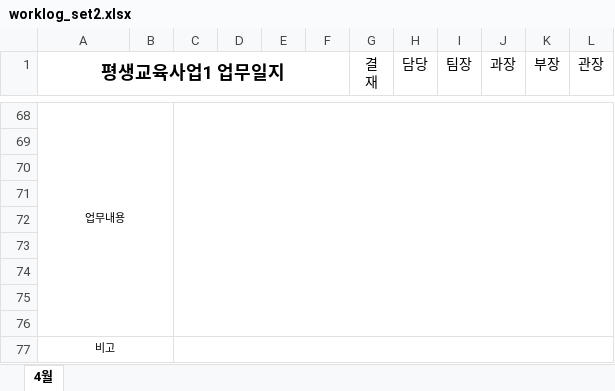
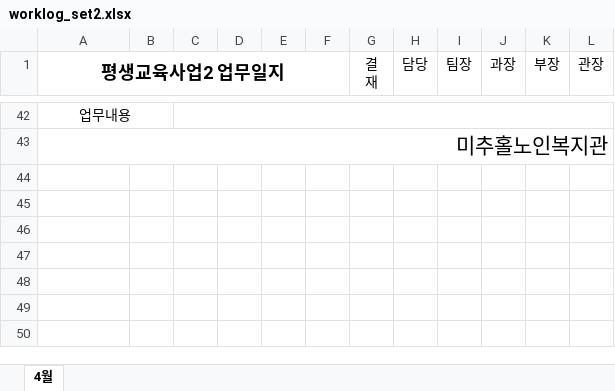
Before and after one commit to ororagi-star/worklog-automation-tool, an Excel workbook: worklog_set2.xlsx, sheet 4월, drawn as a sheet; only a part is shown, gaps mark what is left out; values as stored, in another font and other column widths than the file's, no borders; charts and pictures not drawn; removed rows and columns are numbered as before the commit, all else as after; the diff covers the shown part only; the diff names each change by its address in the sheet, - before the commit and + after, or states it on an @@ line.

```diff
--- a/worklog_set2.xlsx (sheet 4월)
+++ b/worklog_set2.xlsx (sheet 4월)
-A1: 평생교육사업1 업무일지
+A1: 평생교육사업2 업무일지
@@ A42 text size: larger @@
-row 69: (empty)
-row 70: (empty)
-row 71: (empty)
-row 72: (empty)
-row 73: (empty)
-row 74: (empty)
-row 75: (empty)
-row 76: (empty)
-A43 (평생교육사업2 업무일지): 비고
+A43 (평생교육사업2 업무일지): 미추홀노인복지관
@@ A43 text size: larger, alignment: center → right @@
-A77:B77 merged
+A43:L43 merged
-C77:L77 merged
```
Also changed, not shown: 31 added rows, 57 removed rows, 3 edited cells, cell formats and merged cells elsewhere in this sheet, charts or pictures, worklog_set1.xlsx.
